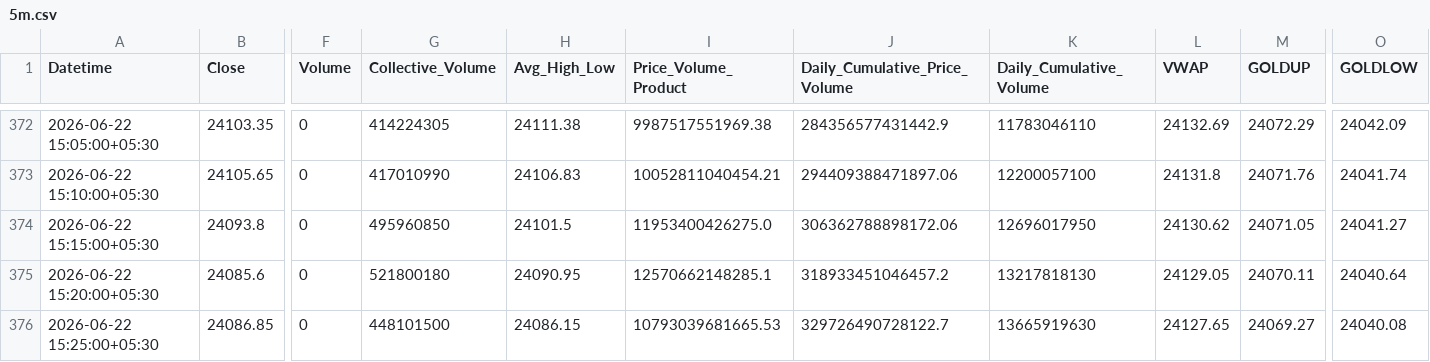
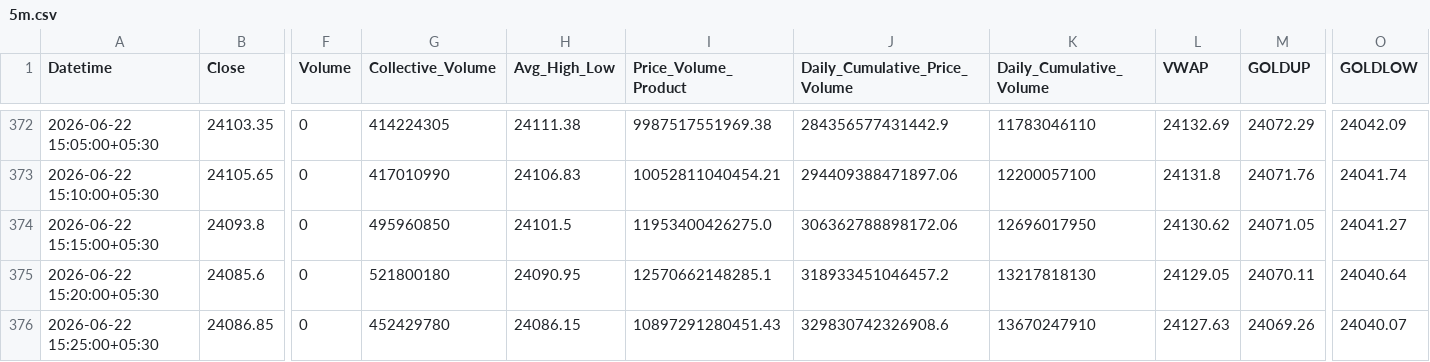
Before and after one commit to rahuljoshin/TradingBOT, a CSV file: 5m.csv, drawn as a sheet; only a part is shown, gaps mark what is left out; the diff names each change by its address in the sheet, - before the commit and + after, or states it on an @@ line.

```diff
--- a/5m.csv
+++ b/5m.csv
-G376 (Collective_Volume): 448101500
+G376 (Collective_Volume): 452429780
-I376 (Price_Volume_Product): 10793039681665.53
+I376 (Price_Volume_Product): 10897291280451.43
-J376 (Daily_Cumulative_Price_Volume): 329726490728122.7
+J376 (Daily_Cumulative_Price_Volume): 329830742326908.6
-K376 (Daily_Cumulative_Volume): 13665919630
+K376 (Daily_Cumulative_Volume): 13670247910
-L376 (VWAP): 24127.65
+L376 (VWAP): 24127.63
-M376 (GOLDUP): 24069.27
+M376 (GOLDUP): 24069.26
-O376 (GOLDLOW): 24040.08
+O376 (GOLDLOW): 24040.07
```
Also changed, not shown: 15m.csv, 1m.csv, 2 other files.
